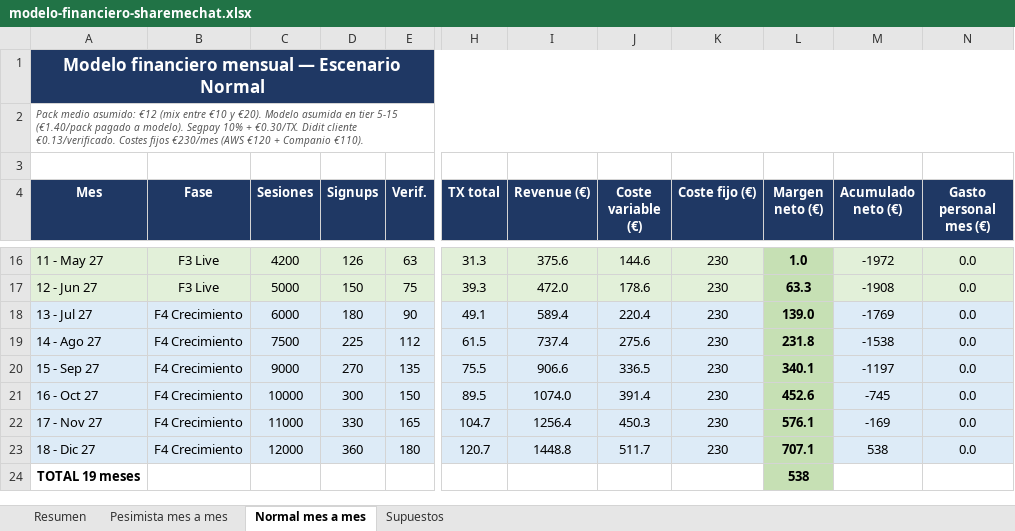
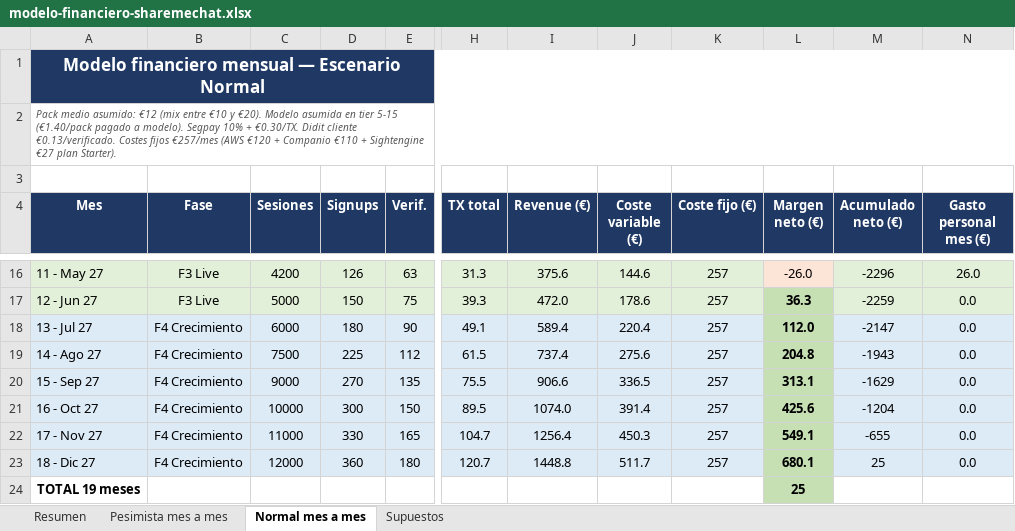
Before and after one commit to garrom/sharemechat-git-v1, an Excel workbook: sharemechat-v1/docs/01-business/financiero/modelo-financiero-sharemechat.xlsx, sheet Normal mes a mes, drawn as a sheet; only a part is shown, gaps mark what is left out; values as stored, in another font and other column widths than the file's, no borders; the diff covers the shown part only; the diff names each change by its address in the sheet, - before the commit and + after, or states it on an @@ line.

Commit message:
docs(business): actualizar modelo financiero anadiendo coste Sightengine (cuota Starter €27/mes)

```diff
--- a/sharemechat-v1/docs/01-business/financiero/modelo-financiero-sharemechat.xlsx (sheet Normal mes a mes)
+++ b/sharemechat-v1/docs/01-business/financiero/modelo-financiero-sharemechat.xlsx (sheet Normal mes a mes)
-A2 (Mes): …Costes fijos €230/mes (AWS €120 + Companio €110).
+A2 (Mes): …Costes fijos €257/mes (AWS €120 + Companio €110 + Sightengine €27 plan Starter).
-K16:K23 (Coste fijo (€)): 230
+K16:K23 (Coste fijo (€)): 257
-L16 (Margen neto (€)): 1.0
+L16 (Margen neto (€)): -26.0
@@ L16 fill: #C6E0B4 → #FCE4D6, bold: on → off @@
-M16 (Acumulado neto (€)): -1972
+M16 (Acumulado neto (€)): -2296
-N16 (Gasto personal mes (€)): 0.0
+N16 (Gasto personal mes (€)): 26.0
-L17 (Margen neto (€)): 63.3
+L17 (Margen neto (€)): 36.3
-M17 (Acumulado neto (€)): -1908
+M17 (Acumulado neto (€)): -2259
-L18 (Margen neto (€)): 139.0
+L18 (Margen neto (€)): 112.0
-M18 (Acumulado neto (€)): -1769
+M18 (Acumulado neto (€)): -2147
-L19 (Margen neto (€)): 231.8
+L19 (Margen neto (€)): 204.8
-M19 (Acumulado neto (€)): -1538
+M19 (Acumulado neto (€)): -1943
-L20 (Margen neto (€)): 340.1
+L20 (Margen neto (€)): 313.1
-M20 (Acumulado neto (€)): -1197
+M20 (Acumulado neto (€)): -1629
-L21 (Margen neto (€)): 452.6
+L21 (Margen neto (€)): 425.6
-M21 (Acumulado neto (€)): -745
+M21 (Acumulado neto (€)): -1204
-L22 (Margen neto (€)): 576.1
+L22 (Margen neto (€)): 549.1
-M22 (Acumulado neto (€)): -169
+M22 (Acumulado neto (€)): -655
-L23 (Margen neto (€)): 707.1
+L23 (Margen neto (€)): 680.1
-M23 (Acumulado neto (€)): 538
+M23 (Acumulado neto (€)): 25
-L24 (Margen neto (€)): 538
+L24 (Margen neto (€)): 25
```
Also changed, not shown: 44 edited cells elsewhere in this sheet, sheet Pesimista mes a mes, sheet Supuestos, sheet Resumen, 3 other files.
